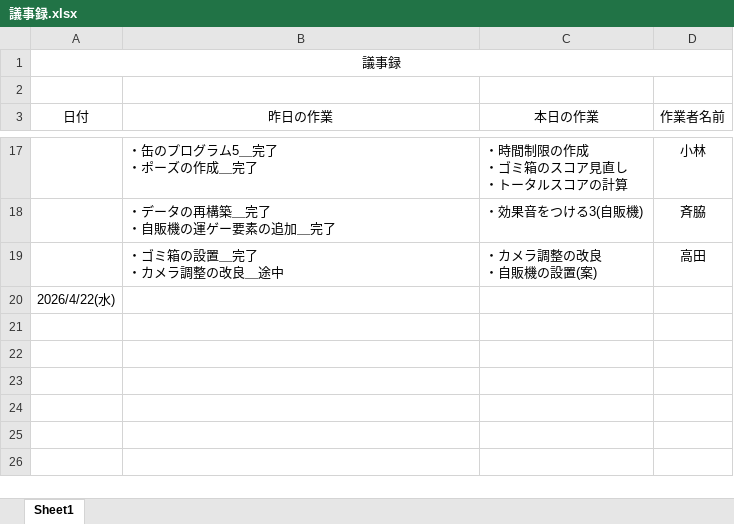
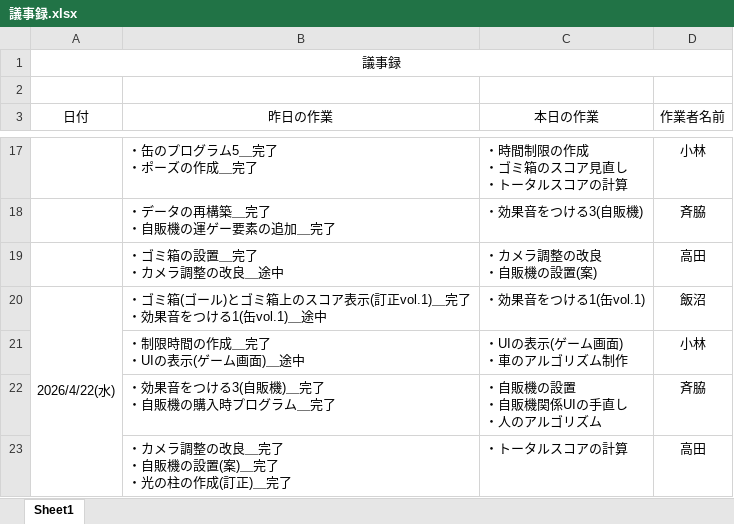
Before and after one commit to MasayaKAMACHI-o-hara/assignment2-uic-tickets, an Excel workbook: Reports/DailyScrum/議事録.xlsx, sheet Sheet1, drawn as a sheet; only a part is shown, gaps mark what is left out; values as stored, in another font and other column widths than the file's, no borders; removed rows and columns are numbered as before the commit, all else as after; ↵ is a line break in a cell; the diff names each change by its address in the sheet, - before the commit and + after, or states it on an @@ line.

Commit message:
Update 議事録.xlsx
4.22

```diff
--- a/Reports/DailyScrum/議事録.xlsx (sheet Sheet1)
+++ b/Reports/DailyScrum/議事録.xlsx (sheet Sheet1)
-row 20: 2026/4/22(水)
+row 20: 2026/4/22(水) | ・ゴミ箱(ゴール)とゴミ箱上のスコア表示(訂正vol.1)＿完了 ↵ ・効果音をつける1(缶vol.1)＿途中 | ・効果音をつける1(缶vol.1) | 飯沼
+row 21:  | ・制限時間の作成＿完了 ↵ ・UIの表示(ゲーム画面)＿途中 | ・UIの表示(ゲーム画面) ↵ ・車のアルゴリズム制作 | 小林
+row 22:  | ・効果音をつける3(自販機)＿完了 ↵ ・自販機の購入時プログラム＿完了 | ・自販機の設置 ↵ ・自販機関係UIの手直し ↵ ・人のアルゴリズム | 斉脇
+row 23:  | ・カメラ調整の改良＿完了 ↵ ・自販機の設置(案)＿完了 ↵ ・光の柱の作成(訂正)＿完了 | ・トータルスコアの計算 | 高田
```
